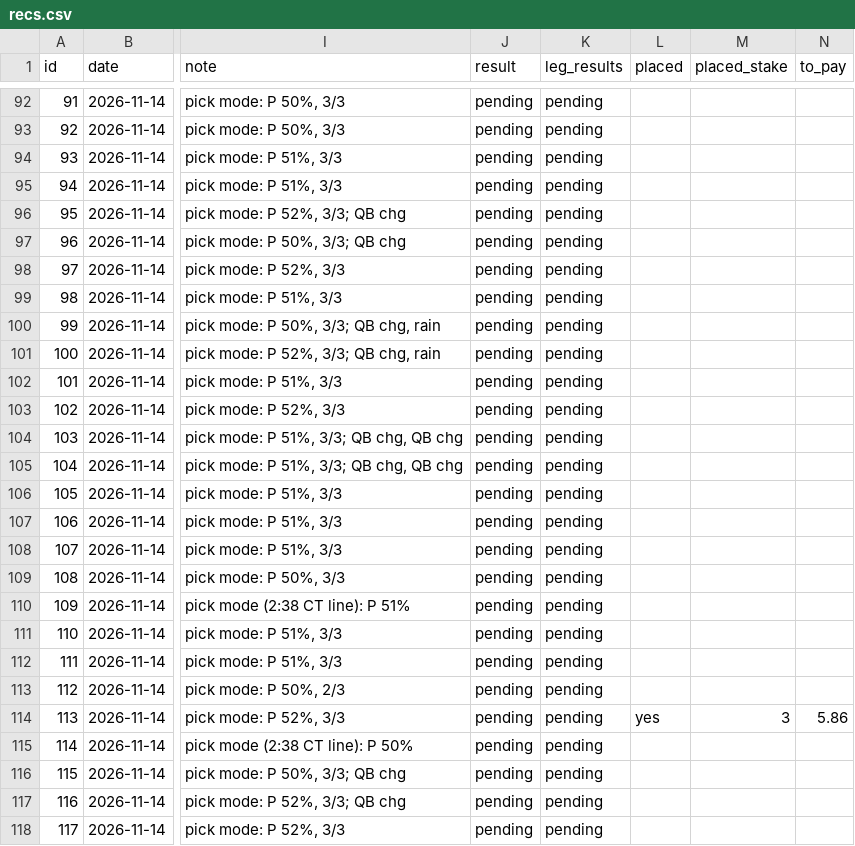
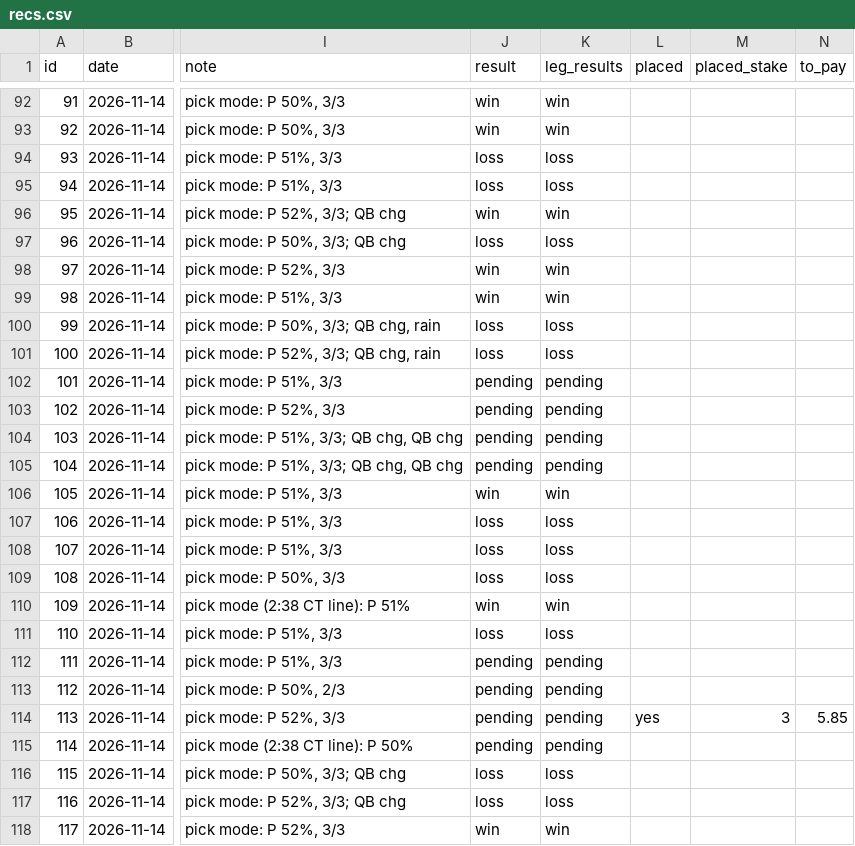
Before and after one commit to g5dsfss7yk-debug/chrisgantt-site, a CSV file: football-model/picks/recs.csv, drawn as a sheet; only a part is shown, gaps mark what is left out; the diff covers the shown part only; the diff names each change by its address in the sheet, - before the commit and + after, or states it on an @@ line.

```diff
--- a/football-model/picks/recs.csv
+++ b/football-model/picks/recs.csv
-J92:J93 (result): pending
+J92:J93 (result): win
-K92:K93 (leg_results): pending
+K92:K93 (leg_results): win
-J94:J95 (result): pending
+J94:J95 (result): loss
-K94:K95 (leg_results): pending
+K94:K95 (leg_results): loss
-J96 (result): pending
+J96 (result): win
-K96 (leg_results): pending
+K96 (leg_results): win
-J97 (result): pending
+J97 (result): loss
-K97 (leg_results): pending
+K97 (leg_results): loss
-J98:J99 (result): pending
+J98:J99 (result): win
-K98:K99 (leg_results): pending
+K98:K99 (leg_results): win
-J100:J101 (result): pending
+J100:J101 (result): loss
-K100:K101 (leg_results): pending
+K100:K101 (leg_results): loss
-J106 (result): pending
+J106 (result): win
-K106 (leg_results): pending
+K106 (leg_results): win
-J107:J109 (result): pending
+J107:J109 (result): loss
-K107:K109 (leg_results): pending
+K107:K109 (leg_results): loss
-J110 (result): pending
+J110 (result): win
-K110 (leg_results): pending
+K110 (leg_results): win
-J111 (result): pending
+J111 (result): loss
-K111 (leg_results): pending
+K111 (leg_results): loss
-N114 (to_pay): 5.86
+N114 (to_pay): 5.85
-J116:J117 (result): pending
+J116:J117 (result): loss
-K116:K117 (leg_results): pending
+K116:K117 (leg_results): loss
-J118 (result): pending
+J118 (result): win
-K118 (leg_results): pending
+K118 (leg_results): win
```
Also changed, not shown: 1 added row and 61 edited cells elsewhere in this file.
